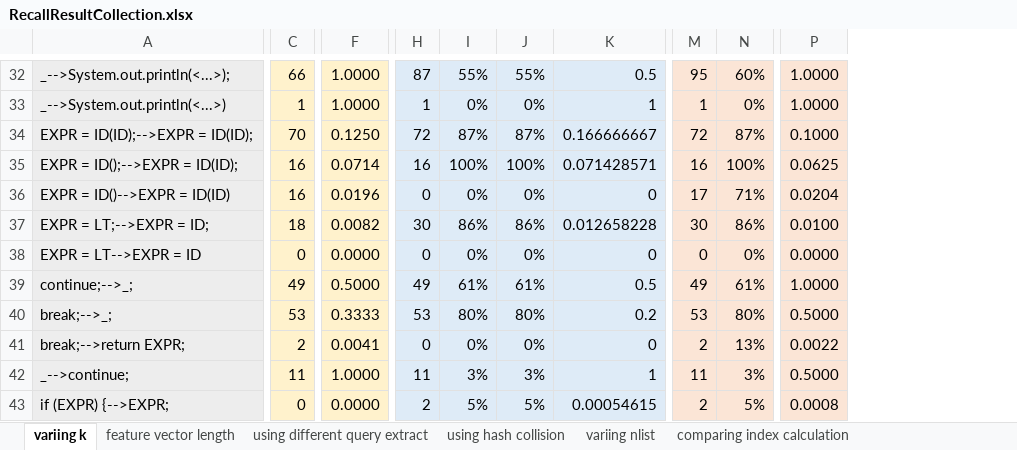
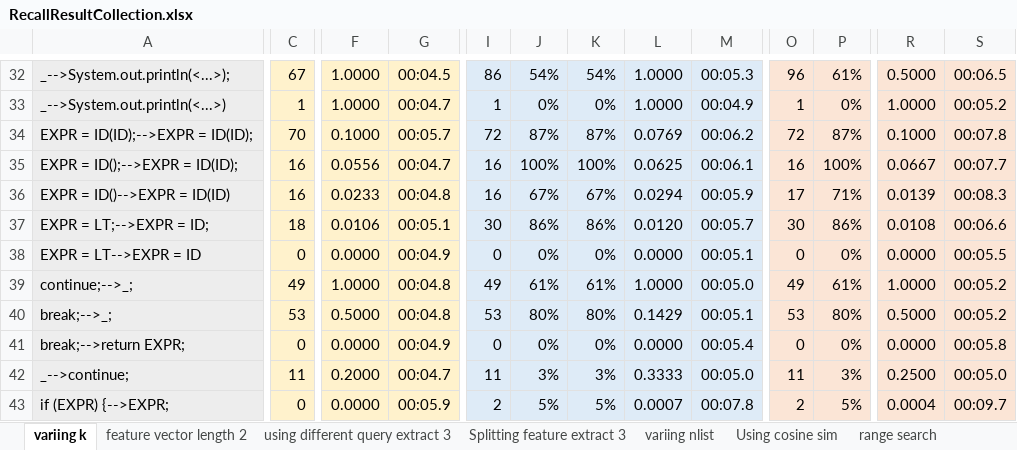
Before and after one commit to sola-st/DiffSearch, an Excel workbook: src/main/resources/Recall/RecallResultCollection.xlsx, sheet variing k, drawn as a sheet; only a part is shown, gaps mark what is left out; values as stored, in another font and other column widths than the file's, no borders; conditional formats not drawn; removed rows and columns are numbered as before the commit, all else as after; the diff covers the shown part only; the diff names each change by its address in the sheet, - before the commit and + after, or states it on an @@ line.

```diff
--- a/src/main/resources/Recall/RecallResultCollection.xlsx (sheet variing k)
+++ b/src/main/resources/Recall/RecallResultCollection.xlsx (sheet variing k)
-sheet tab: feature vector length
-sheet tab: using different query extract
-sheet tab: using hash collision
-sheet tab: comparing index calculation
+sheet tab: feature vector length 2
+sheet tab: using different query extract 3
+sheet tab: Splitting feature extract 3
+column G, rows 32-43: 00:04.5 | 00:04.7 | 00:05.7 | 00:04.7 | 00:04.8 | 00:05.1 | 00:04.9 | 00:04.8 | 00:04.8 | 00:04.9 | 00:04.7 | 00:05.9
-column K, rows 32-43: 0.5 | 1 | 0.166666667 | 0.071428571 | 0 | 0.012658228 | 0 | 0.5 | 0.2 | 0 | 1 | 0.00054615
+column L, rows 32-43: 1.0000 | 1.0000 | 0.0769 | 0.0625 | 0.0294 | 0.0120 | 0.0000 | 1.0000 | 0.1429 | 0.0000 | 0.3333 | 0.0007
+column M, rows 32-43: 00:05.3 | 00:04.9 | 00:06.2 | 00:06.1 | 00:05.9 | 00:05.7 | 00:05.1 | 00:05.0 | 00:05.1 | 00:05.4 | 00:05.0 | 00:07.8
+column S, rows 32-43: 00:06.5 | 00:05.2 | 00:07.8 | 00:07.7 | 00:08.3 | 00:06.6 | 00:05.5 | 00:05.2 | 00:05.2 | 00:05.8 | 00:05.0 | 00:09.7
-C32: 66
+C32: 67
-I32: 87
+I32: 86
-J32: 55%
+J32: 54%
-K32: 55%
+K32: 54%
-O32: 95
+O32: 96
-P32: 60%
+P32: 61%
-R32: 1.0000
+R32: 0.5000
-F34: 0.1250
+F34: 0.1000
-F35: 0.0714
+F35: 0.0556
-R35: 0.0625
+R35: 0.0667
-F36: 0.0196
+F36: 0.0233
-I36: 0
+I36: 16
-J36: 0%
+J36: 67%
-K36: 0%
+K36: 67%
-R36: 0.0204
+R36: 0.0139
-F37: 0.0082
+F37: 0.0106
-R37: 0.0100
+R37: 0.0108
-F39: 0.5000
+F39: 1.0000
-F40: 0.3333
+F40: 0.5000
-C41: 2
+C41: 0
-F41: 0.0041
+F41: 0.0000
-O41: 2
+O41: 0
-P41: 13%
+P41: 0%
-R41: 0.0022
+R41: 0.0000
-F42: 1.0000
+F42: 0.2000
-R42: 0.5000
+R42: 0.2500
-R43: 0.0008
+R43: 0.0004
```
Also changed, not shown: 9 added rows, 7 removed rows, 224 edited cells and cell formats elsewhere in this sheet, other sheet tabs, formulas that keep their value, 17 other files.
